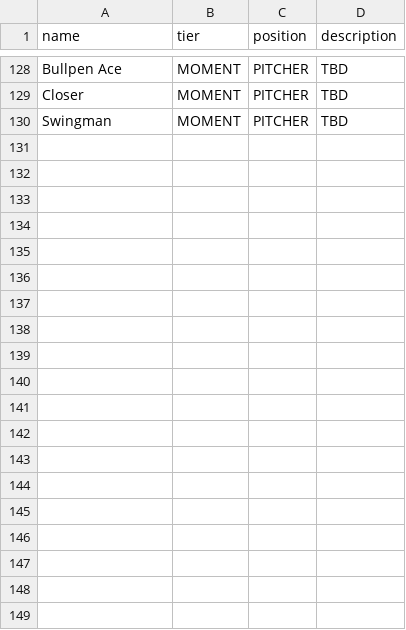
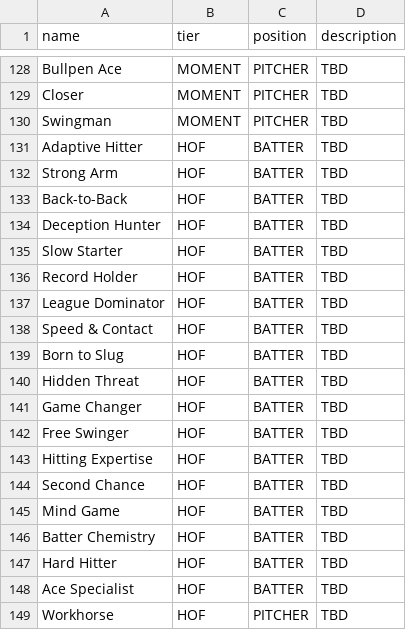
Before and after one commit to cnvxlns/Rivals-Skill-Simulator, a CSV file: skill-sim-project/backend/target/classes/skills.csv, drawn as a sheet; only a part is shown, gaps mark what is left out; the diff covers the shown part only; the diff names each change by its address in the sheet, - before the commit and + after, or states it on an @@ line.

```diff
--- a/skill-sim-project/backend/target/classes/skills.csv
+++ b/skill-sim-project/backend/target/classes/skills.csv
+row 131: Adaptive Hitter | HOF | BATTER | TBD
+row 132: Strong Arm | HOF | BATTER | TBD
+row 133: Back-to-Back | HOF | BATTER | TBD
+row 134: Deception Hunter | HOF | BATTER | TBD
+row 135: Slow Starter | HOF | BATTER | TBD
+row 136: Record Holder | HOF | BATTER | TBD
+row 137: League Dominator | HOF | BATTER | TBD
+row 138: Speed & Contact | HOF | BATTER | TBD
+row 139: Born to Slug | HOF | BATTER | TBD
+row 140: Hidden Threat | HOF | BATTER | TBD
+row 141: Game Changer | HOF | BATTER | TBD
+row 142: Free Swinger | HOF | BATTER | TBD
+row 143: Hitting Expertise | HOF | BATTER | TBD
+row 144: Second Chance | HOF | BATTER | TBD
+row 145: Mind Game | HOF | BATTER | TBD
+row 146: Batter Chemistry | HOF | BATTER | TBD
+row 147: Hard Hitter | HOF | BATTER | TBD
+row 148: Ace Specialist | HOF | BATTER | TBD
+row 149: Workhorse | HOF | PITCHER | TBD
```
Also changed, not shown: 17 added rows elsewhere in this file, 7 other files.
